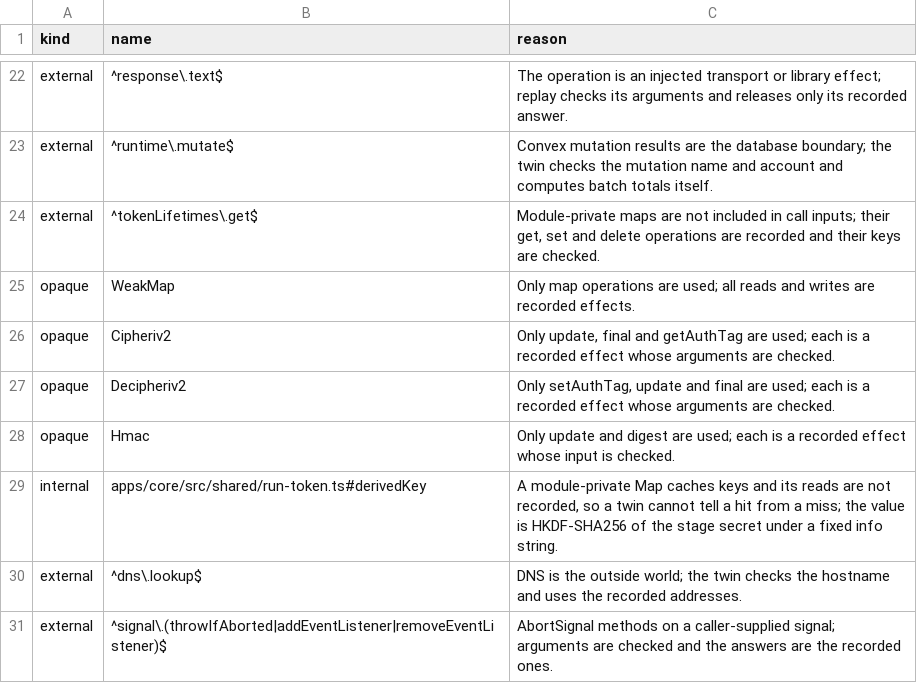
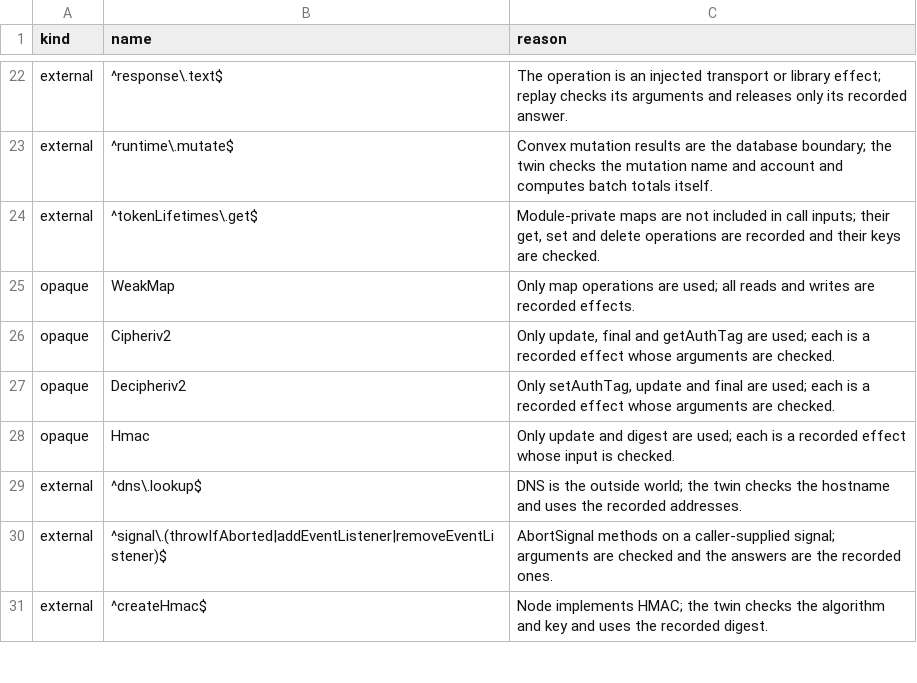
Before and after one commit to beeblastco/broods, a TSV file: formal/boundaries.d/access2.tsv, drawn as a sheet; only a part is shown, gaps mark what is left out; the shorter side is filled out with more unchanged rows.

```diff
--- a/formal/boundaries.d/access2.tsv
+++ b/formal/boundaries.d/access2.tsv
@@ -28,3 +28,2 @@ opaque	Decipheriv2	Only setAuthTag, update and final are used; each is a recorde
 opaque	Hmac	Only update and digest are used; each is a recorded effect whose input is checked.
-internal	apps/core/src/shared/run-token.ts#derivedKey	A module-private Map caches keys and its reads are not recorded, so a twin cannot tell a hit from a miss; the value is HKDF-SHA256 of the stage secret under a fixed info string.
 external	^dns\.lookup$	DNS is the outside world; the twin checks the hostname and uses the recorded addresses.
```
Also changed, not shown: formal/boundaries.d/agent1.tsv, formal/boundaries.d/runs1.tsv, 24 other files.
